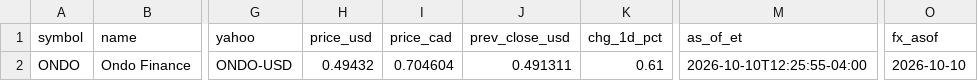
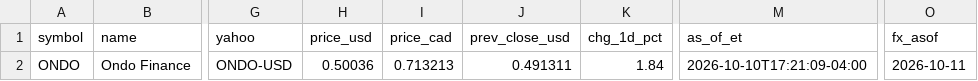
Before and after one commit to nikdep/market-dash-lkoa20, a CSV file: api/crypto.csv, drawn as a sheet; only a part is shown, gaps mark what is left out; the diff names each change by its address in the sheet, - before the commit and + after, or states it on an @@ line.

```diff
--- a/api/crypto.csv
+++ b/api/crypto.csv
-H2 (price_usd): 0.49432
+H2 (price_usd): 0.50036
-I2 (price_cad): 0.704604
+I2 (price_cad): 0.713213
-K2 (chg_1d_pct): 0.61
+K2 (chg_1d_pct): 1.84
-M2 (as_of_et): 2026-10-10T12:25:55-04:00
+M2 (as_of_et): 2026-10-10T17:21:09-04:00
-O2 (fx_asof): 2026-10-10
+O2 (fx_asof): 2026-10-11
```
Also changed, not shown: api/handles.csv, api/posts.csv, 9 other files.
